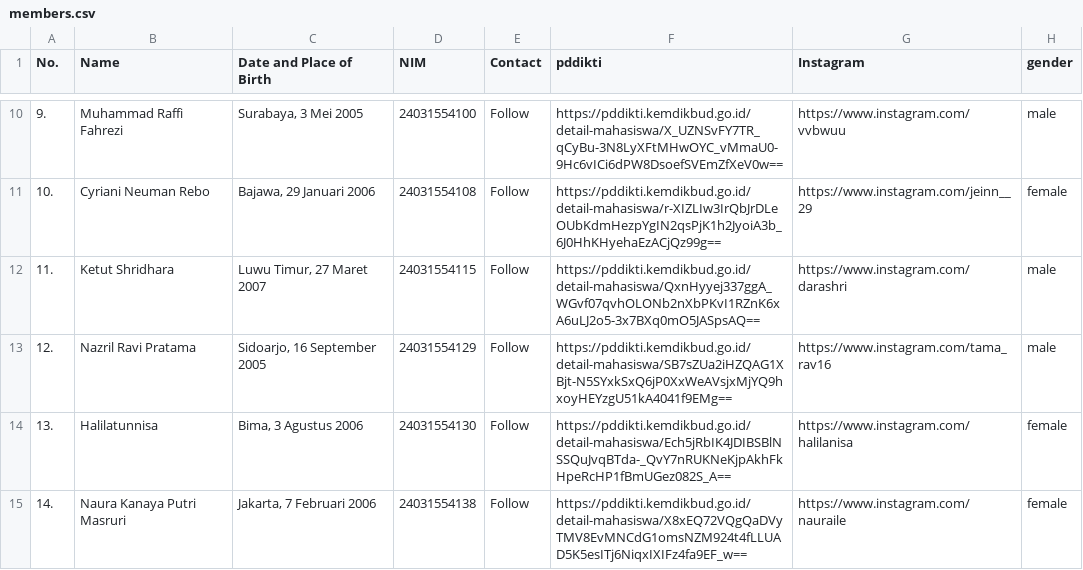
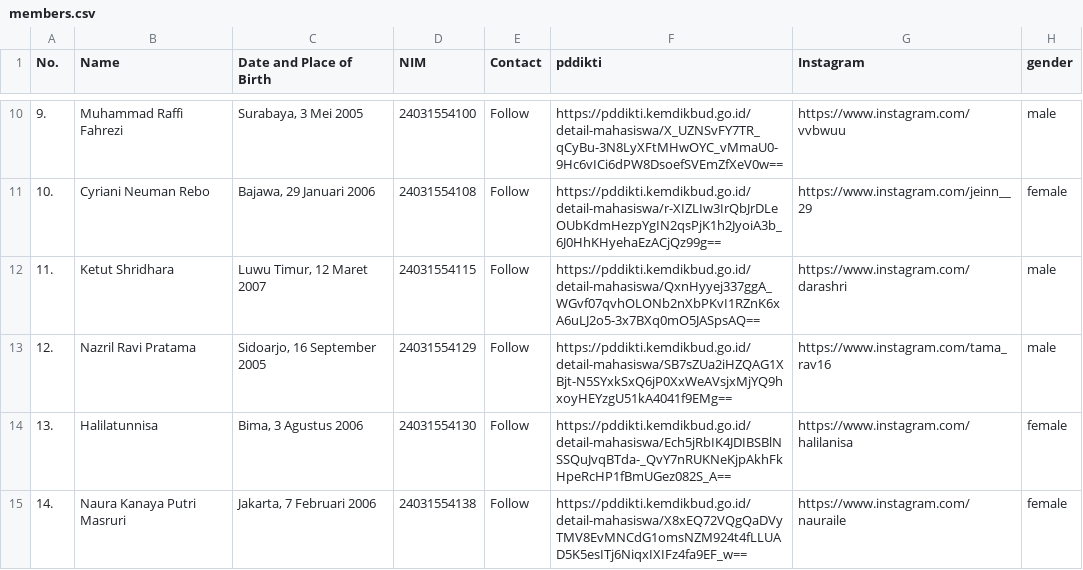
Before and after one commit to AlFirdaus008/VanguardHub, a CSV file: webb/static/data/members.csv, drawn as a sheet; only a part is shown, gaps mark what is left out.

```diff
--- a/webb/static/data/members.csv
+++ b/webb/static/data/members.csv
@@ -11,3 +11,3 @@ No.;Name;Date and Place of Birth;NIM;Contact;pddikti;Instagram;gender
 10.;Cyriani Neuman Rebo;Bajawa, 29 Januari 2006;24031554108;Follow;https://pddikti.kemdikbud.go.id/detail-mahasiswa/r-XIZLIw3IrQbJrDLeOUbKdmHezpYgIN2qsPjK1h2JyoiA3b_6J0HhKHyehaEzACjQz99g==;https://www.instagram.com/jeinn__29;female
-11.;Ketut Shridhara;Luwu Timur, 27 Maret 2007;24031554115;Follow;https://pddikti.kemdikbud.go.id/detail-mahasiswa/QxnHyyej337ggA_WGvf07qvhOLONb2nXbPKvI1RZnK6xA6uLJ2o5-3x7BXq0mO5JASpsAQ==;https://www.instagram.com/darashri;male
+11.;Ketut Shridhara;Luwu Timur, 12 Maret 2007;24031554115;Follow;https://pddikti.kemdikbud.go.id/detail-mahasiswa/QxnHyyej337ggA_WGvf07qvhOLONb2nXbPKvI1RZnK6xA6uLJ2o5-3x7BXq0mO5JASpsAQ==;https://www.instagram.com/darashri;male
 12.;Nazril Ravi Pratama;Sidoarjo, 16 September 2005;24031554129;Follow;https://pddikti.kemdikbud.go.id/detail-mahasiswa/SB7sZUa2iHZQAG1XBjt-N5SYxkSxQ6jP0XxWeAVsjxMjYQ9hxoyHEYzgU51kA4041f9EMg==;https://www.instagram.com/tama_rav16;male
```
Also changed, not shown: 1 other file.
